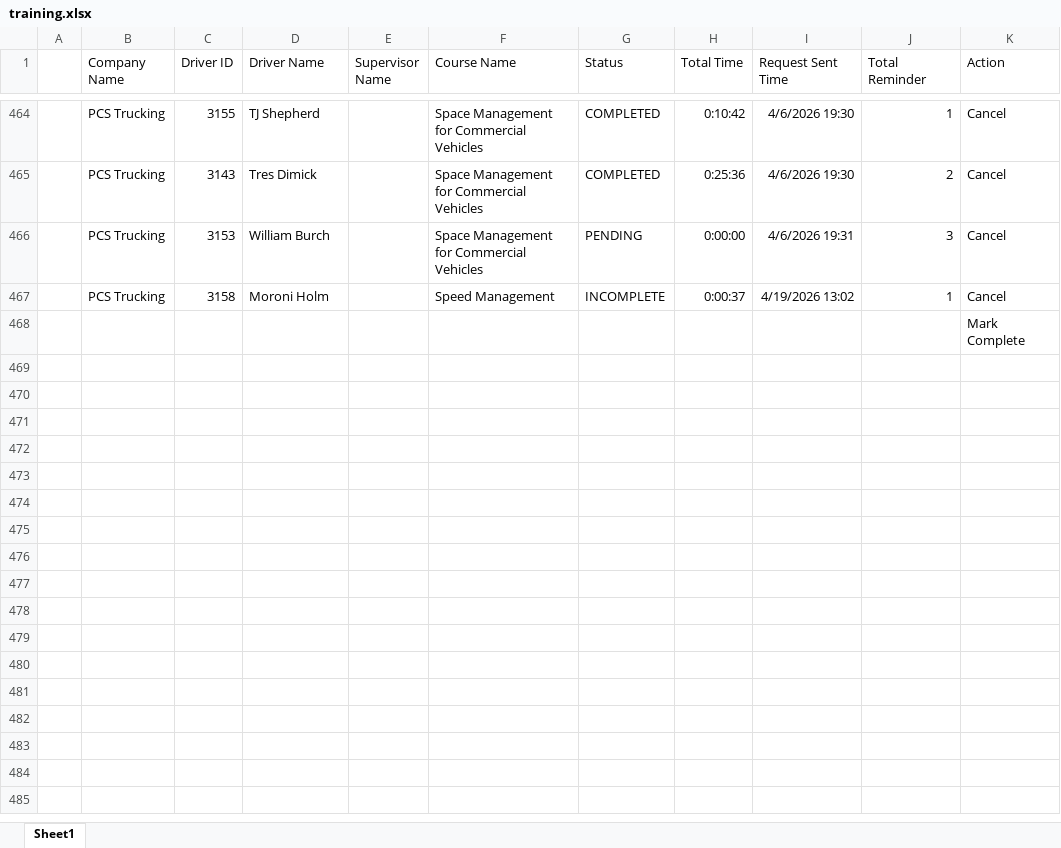
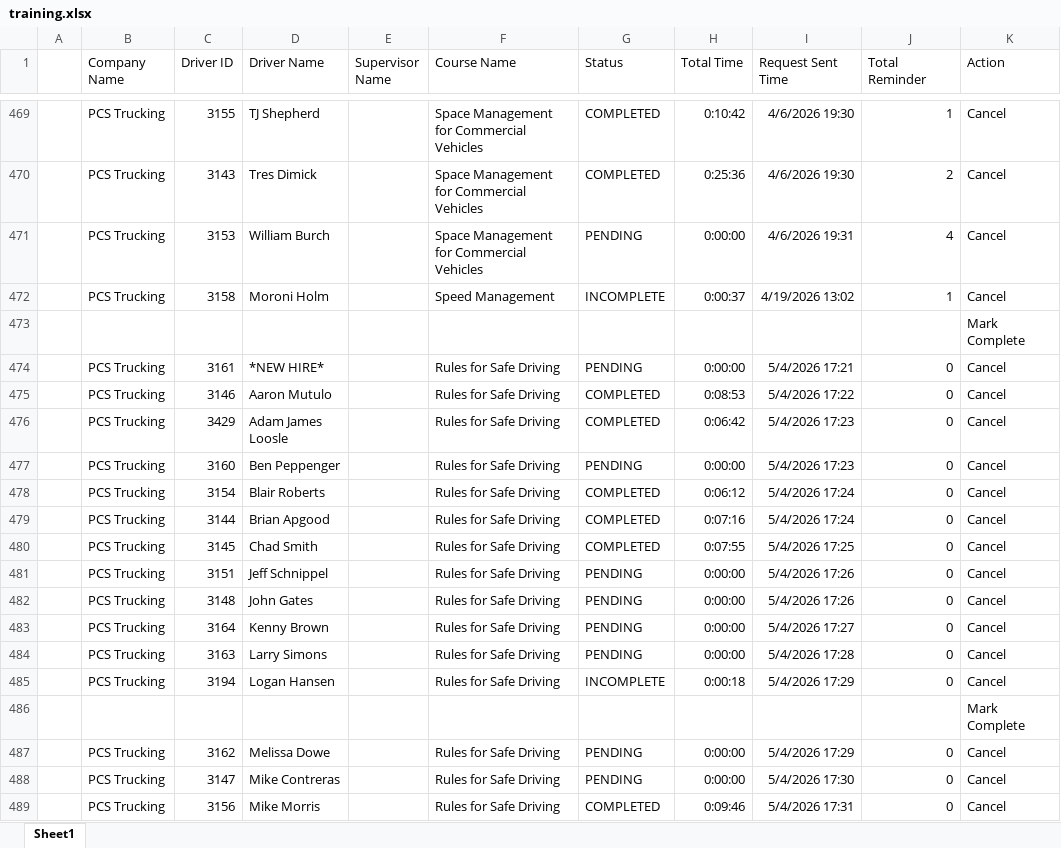
Before and after one commit to jmullins-DEN/PCS-Trucking, an Excel workbook: training.xlsx, sheet Sheet1, drawn as a sheet; only a part is shown, gaps mark what is left out; values as stored, in another font and other column widths than the file's, no borders; addresses are those after the commit; the diff covers the shown part only; the diff names each change by its address in the sheet, - before the commit and + after, or states it on an @@ line.

```diff
--- a/training.xlsx (sheet Sheet1)
+++ b/training.xlsx (sheet Sheet1)
-J471 (Total Reminder): 3
+J471 (Total Reminder): 4
+row 474:  | PCS Trucking | 3161 | *NEW HIRE* |  | Rules for Safe Driving | PENDING | 0:00:00 | 5/4/2026 17:21 | 0 | Cancel
+row 475:  | PCS Trucking | 3146 | Aaron Mutulo |  | Rules for Safe Driving | COMPLETED | 0:08:53 | 5/4/2026 17:22 | 0 | Cancel
+row 476:  | PCS Trucking | 3429 | Adam James Loosle |  | Rules for Safe Driving | COMPLETED | 0:06:42 | 5/4/2026 17:23 | 0 | Cancel
+row 477:  | PCS Trucking | 3160 | Ben Peppenger |  | Rules for Safe Driving | PENDING | 0:00:00 | 5/4/2026 17:23 | 0 | Cancel
+row 478:  | PCS Trucking | 3154 | Blair Roberts |  | Rules for Safe Driving | COMPLETED | 0:06:12 | 5/4/2026 17:24 | 0 | Cancel
+row 479:  | PCS Trucking | 3144 | Brian Apgood |  | Rules for Safe Driving | COMPLETED | 0:07:16 | 5/4/2026 17:24 | 0 | Cancel
+row 480:  | PCS Trucking | 3145 | Chad Smith |  | Rules for Safe Driving | COMPLETED | 0:07:55 | 5/4/2026 17:25 | 0 | Cancel
+row 481:  | PCS Trucking | 3151 | Jeff Schnippel |  | Rules for Safe Driving | PENDING | 0:00:00 | 5/4/2026 17:26 | 0 | Cancel
+row 482:  | PCS Trucking | 3148 | John Gates |  | Rules for Safe Driving | PENDING | 0:00:00 | 5/4/2026 17:26 | 0 | Cancel
+row 483:  | PCS Trucking | 3164 | Kenny Brown |  | Rules for Safe Driving | PENDING | 0:00:00 | 5/4/2026 17:27 | 0 | Cancel
+row 484:  | PCS Trucking | 3163 | Larry Simons |  | Rules for Safe Driving | PENDING | 0:00:00 | 5/4/2026 17:28 | 0 | Cancel
+row 485:  | PCS Trucking | 3194 | Logan Hansen |  | Rules for Safe Driving | INCOMPLETE | 0:00:18 | 5/4/2026 17:29 | 0 | Cancel
+row 486:  |  |  |  |  |  |  |  |  |  | Mark Complete
+row 487:  | PCS Trucking | 3162 | Melissa Dowe |  | Rules for Safe Driving | PENDING | 0:00:00 | 5/4/2026 17:29 | 0 | Cancel
+row 488:  | PCS Trucking | 3147 | Mike Contreras |  | Rules for Safe Driving | PENDING | 0:00:00 | 5/4/2026 17:30 | 0 | Cancel
+row 489:  | PCS Trucking | 3156 | Mike Morris |  | Rules for Safe Driving | COMPLETED | 0:09:46 | 5/4/2026 17:31 | 0 | Cancel
```
Also changed, not shown: 14 added rows and 27 edited cells elsewhere in this sheet, camera_events.xlsx.
